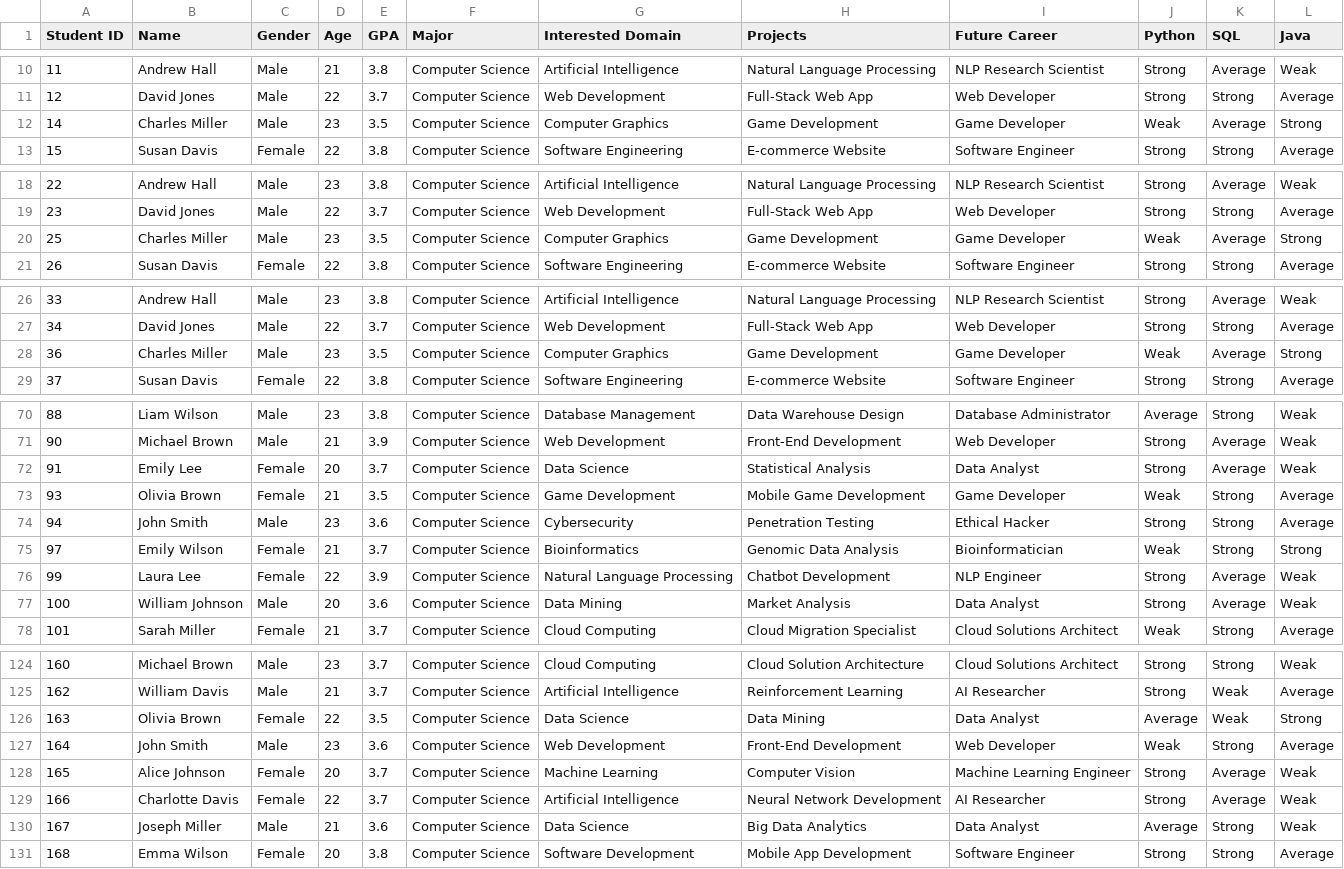
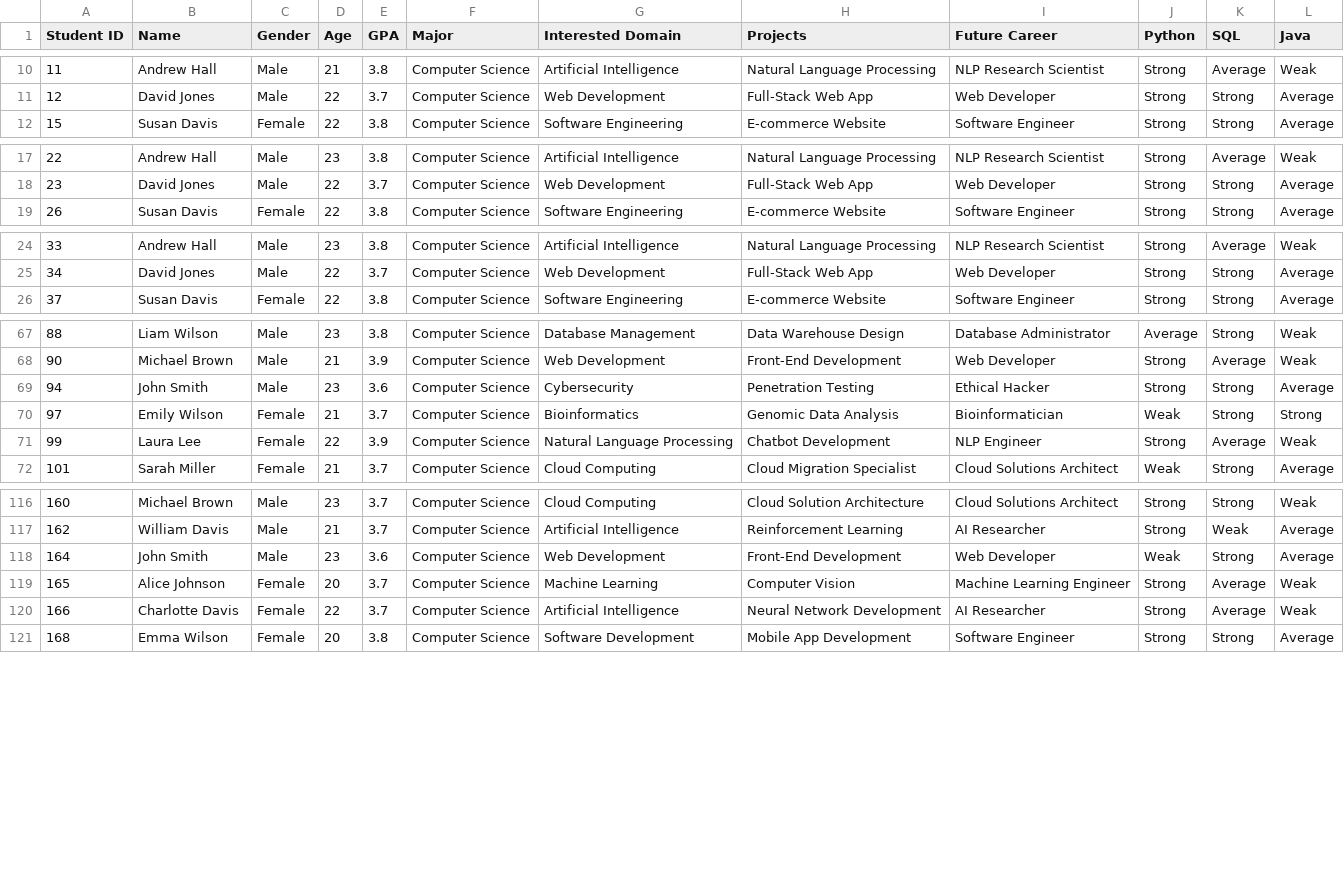
Before and after one commit to Ahmed-Albulushi/capstone-course-recommender, a CSV file: datasets/cleaned/cs_students_excluded_careers.csv, drawn as a sheet; only a part is shown, gaps mark what is left out; the diff covers the shown part only.

```diff
--- a/datasets/cleaned/cs_students_excluded_careers.csv
+++ b/datasets/cleaned/cs_students_excluded_careers.csv
@@ -11,3 +11,2 @@ Student ID,Name,Gender,Age,GPA,Major,Interested Domain,Projects,Future Career,Py
 12,David Jones,Male,22,3.7,Computer Science,Web Development,Full-Stack Web App,Web Developer,Strong,Strong,Average
-14,Charles Miller,Male,23,3.5,Computer Science,Computer Graphics,Game Development,Game Developer,Weak,Average,Strong
 15,Susan Davis,Female,22,3.8,Computer Science,Software Engineering,E-commerce Website,Software Engineer,Strong,Strong,Average
@@ -19,3 +18,2 @@ Student ID,Name,Gender,Age,GPA,Major,Interested Domain,Projects,Future Career,Py
 23,David Jones,Male,22,3.7,Computer Science,Web Development,Full-Stack Web App,Web Developer,Strong,Strong,Average
-25,Charles Miller,Male,23,3.5,Computer Science,Computer Graphics,Game Development,Game Developer,Weak,Average,Strong
 26,Susan Davis,Female,22,3.8,Computer Science,Software Engineering,E-commerce Website,Software Engineer,Strong,Strong,Average
@@ -27,3 +25,2 @@ Student ID,Name,Gender,Age,GPA,Major,Interested Domain,Projects,Future Career,Py
 34,David Jones,Male,22,3.7,Computer Science,Web Development,Full-Stack Web App,Web Developer,Strong,Strong,Average
-36,Charles Miller,Male,23,3.5,Computer Science,Computer Graphics,Game Development,Game Developer,Weak,Average,Strong
 37,Susan Davis,Female,22,3.8,Computer Science,Software Engineering,E-commerce Website,Software Engineer,Strong,Strong,Average
@@ -71,4 +68,2 @@ Student ID,Name,Gender,Age,GPA,Major,Interested Domain,Projects,Future Career,Py
 90,Michael Brown,Male,21,3.9,Computer Science,Web Development,Front-End Development,Web Developer,Strong,Average,Weak
-91,Emily Lee,Female,20,3.7,Computer Science,Data Science,Statistical Analysis,Data Analyst,Strong,Average,Weak
-93,Olivia Brown,Female,21,3.5,Computer Science,Game Development,Mobile Game Development,Game Developer,Weak,Strong,Average
 94,John Smith,Male,23,3.6,Computer Science,Cybersecurity,Penetration Testing,Ethical Hacker,Strong,Strong,Average
@@ -76,3 +71,2 @@ Student ID,Name,Gender,Age,GPA,Major,Interested Domain,Projects,Future Career,Py
 99,Laura Lee,Female,22,3.9,Computer Science,Natural Language Processing,Chatbot Development,NLP Engineer,Strong,Average,Weak
-100,William Johnson,Male,20,3.6,Computer Science,Data Mining,Market Analysis,Data Analyst,Strong,Average,Weak
 101,Sarah Miller,Female,21,3.7,Computer Science,Cloud Computing,Cloud Migration Specialist,Cloud Solutions Architect,Weak,Strong,Average
@@ -125,3 +117,2 @@ Student ID,Name,Gender,Age,GPA,Major,Interested Domain,Projects,Future Career,Py
 162,William Davis,Male,21,3.7,Computer Science,Artificial Intelligence,Reinforcement Learning,AI Researcher,Strong,Weak,Average
-163,Olivia Brown,Female,22,3.5,Computer Science,Data Science,Data Mining,Data Analyst,Average,Weak,Strong
 164,John Smith,Male,23,3.6,Computer Science,Web Development,Front-End Development,Web Developer,Weak,Strong,Average
@@ -129,3 +120,2 @@ Student ID,Name,Gender,Age,GPA,Major,Interested Domain,Projects,Future Career,Py
 166,Charlotte Davis,Female,22,3.7,Computer Science,Artificial Intelligence,Neural Network Development,AI Researcher,Strong,Average,Weak
-167,Joseph Miller,Male,21,3.6,Computer Science,Data Science,Big Data Analytics,Data Analyst,Average,Strong,Weak
 168,Emma Wilson,Female,20,3.8,Computer Science,Software Development,Mobile App Development,Software Engineer,Strong,Strong,Average
```
Also changed, not shown: 2 removed rows elsewhere in this file, results/evaluation/eval_summary.csv, results/recommendations/tfidf/p2_profiles.csv, 24 other files.
